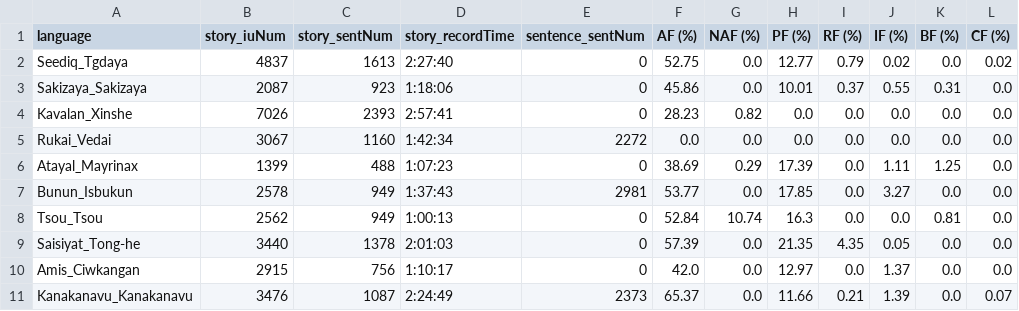
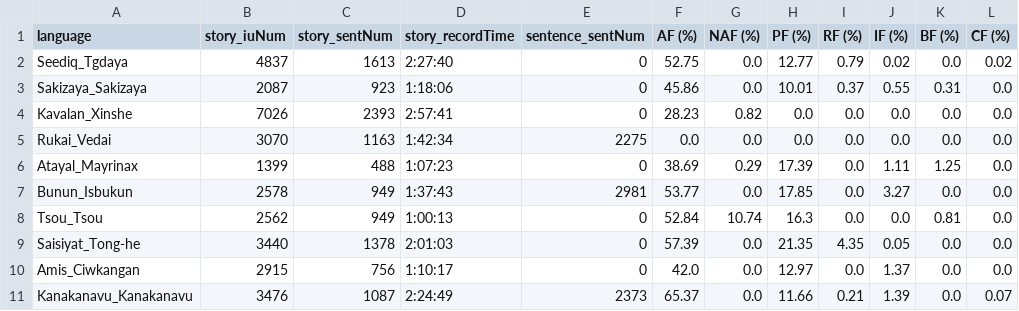
Before and after one commit to liao961120/glossParser, a CSV file: meta/langMetas.csv, drawn as a sheet; only a part is shown; the diff names each change by its address in the sheet, - before the commit and + after, or states it on an @@ line.

```diff
--- a/meta/langMetas.csv
+++ b/meta/langMetas.csv
-B5 (story_iuNum): 3067
+B5 (story_iuNum): 3070
-C5 (story_sentNum): 1160
+C5 (story_sentNum): 1163
-E5 (sentence_sentNum): 2272
+E5 (sentence_sentNum): 2275
```
Also changed, not shown: meta/txtMetas.csv, 6 other files.
